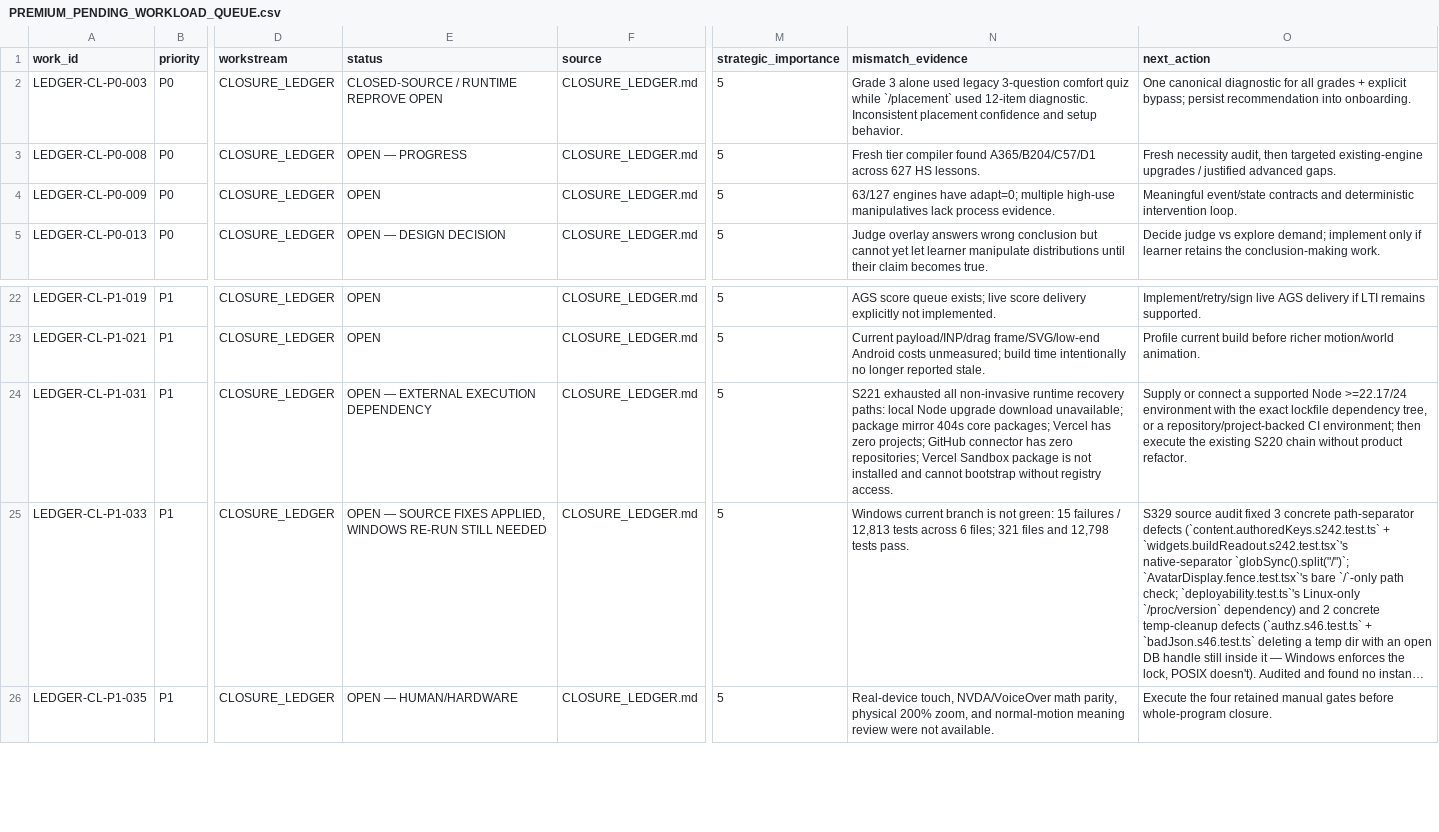
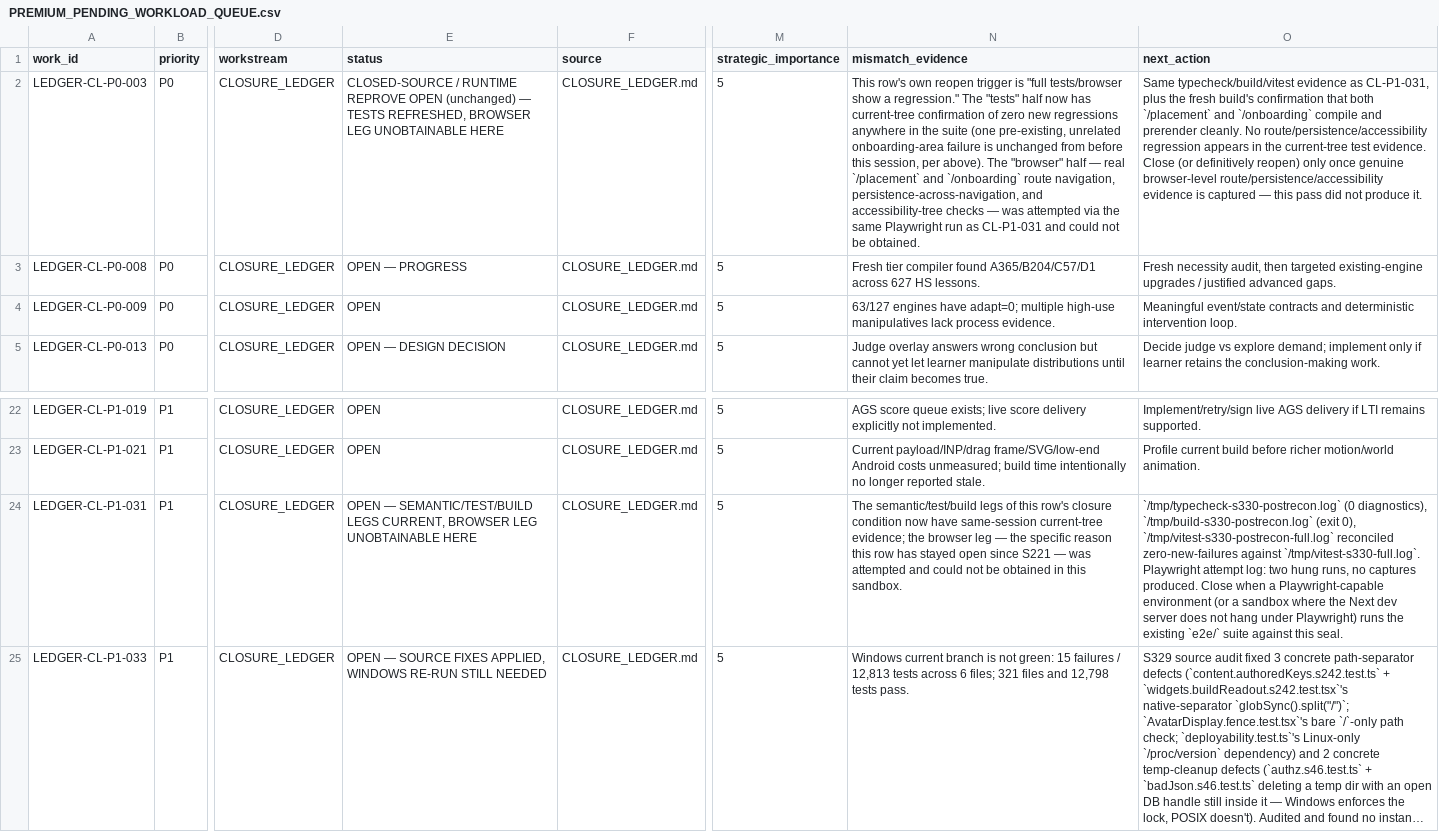
Before and after one commit to ethan556/maggies-trail, a CSV file: PREMIUM_PENDING_WORKLOAD_QUEUE.csv, drawn as a sheet; only a part is shown, gaps mark what is left out; the shorter side is filled out with more unchanged rows; long unchanged cells end in …; the diff names each change by its address in the sheet, - before the commit and + after, or states it on an @@ line.

```diff
--- a/PREMIUM_PENDING_WORKLOAD_QUEUE.csv
+++ b/PREMIUM_PENDING_WORKLOAD_QUEUE.csv
-E2 (status): …REPROVE OPEN
+E2 (status): …REPROVE OPEN (unchanged) — TESTS REFRESHED, BROWSER LEG UNOBTAINABLE HERE
-N2 (mismatch_evidence): Grade 3 alone used legacy 3-question comfort quiz while `/placement` used 12-item diagnostic. Inconsistent placement confidence and setup behavior.
+N2 (mismatch_evidence): This row's own reopen trigger is "full tests/browser show a regression." The "tests" half now has current-tree confirmation of zero new regressions anywhere in the suite (one pre-existing, unrelated onboarding-area failure is unchanged from before this session, per above). The "browser" half — real `/placement` and `/onboarding` route navigation, persistence-across-navigation, and accessibility-tree checks — was attempted via the same Playwright run as CL-P1-031 and could not be obtained.
-O2 (next_action): One canonical diagnostic for all grades + explicit bypass; persist recommendation into onboarding.
+O2 (next_action): Same typecheck/build/vitest evidence as CL-P1-031, plus the fresh build's confirmation that both `/placement` and `/onboarding` compile and prerender cleanly. No route/persistence/accessibility regression appears in the current-tree test evidence. Close (or definitively reopen) only once genuine browser-level route/persistence/accessibility evidence is captured — this pass did not produce it.
-E24 (status): OPEN — EXTERNAL EXECUTION DEPENDENCY
+E24 (status): OPEN — SEMANTIC/TEST/BUILD LEGS CURRENT, BROWSER LEG UNOBTAINABLE HERE
-N24 (mismatch_evidence): S221 exhausted all non-invasive runtime recovery paths: local Node upgrade download unavailable; package mirror 404s core packages; Vercel has zero projects; GitHub connector has zero repositories; Vercel Sandbox package is not installed and cannot bootstrap without registry access.
+N24 (mismatch_evidence): The semantic/test/build legs of this row's closure condition now have same-session current-tree evidence; the browser leg — the specific reason this row has stayed open since S221 — was attempted and could not be obtained in this sandbox.
-O24 (next_action): Supply or connect a supported Node >=22.17/24 environment with the exact lockfile dependency tree, or a repository/project-backed CI environment; then execute the existing S220 chain without product refactor.
+O24 (next_action): `/tmp/typecheck-s330-postrecon.log` (0 diagnostics), `/tmp/build-s330-postrecon.log` (exit 0), `/tmp/vitest-s330-postrecon-full.log` reconciled zero-new-failures against `/tmp/vitest-s330-full.log`. Playwright attempt log: two hung runs, no captures produced. Close when a Playwright-capable environment (or a sandbox where the Next dev server does not hang under Playwright) runs the existing `e2e/` suite against this seal.
```
Also changed, not shown: 20 other files.
